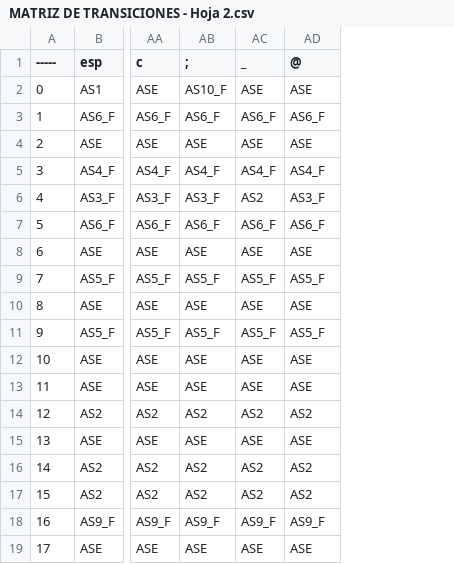
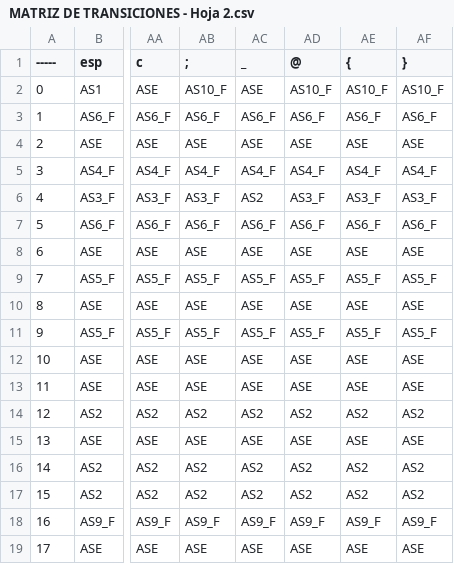
Before and after one commit to ignaher12/compiler_in_java, a CSV file: src/MATRIZ DE TRANSICIONES - Hoja 2.csv, drawn as a sheet; only a part is shown, gaps mark what is left out; the diff names each change by its address in the sheet, - before the commit and + after, or states it on an @@ line.

```diff
--- a/src/MATRIZ DE TRANSICIONES - Hoja 2.csv
+++ b/src/MATRIZ DE TRANSICIONES - Hoja 2.csv
+column AE ({), rows 2-19: AS10_F | AS6_F | ASE | AS4_F | AS3_F | AS6_F | ASE | AS5_F | ASE | AS5_F | ASE | ASE | AS2 | ASE | AS2 | AS2 | AS9_F | ASE
+column AF (}), rows 2-19: AS10_F | AS6_F | ASE | AS4_F | AS3_F | AS6_F | ASE | AS5_F | ASE | AS5_F | ASE | ASE | AS2 | ASE | AS2 | AS2 | AS9_F | ASE
-AD2 (@): ASE
+AD2 (@): AS10_F
```
Also changed, not shown: bin/MATRIZ DE TRANSICIONES - Hoja 1.csv, bin/MATRIZ DE TRANSICIONES - Hoja 2.csv, 10 other files.
